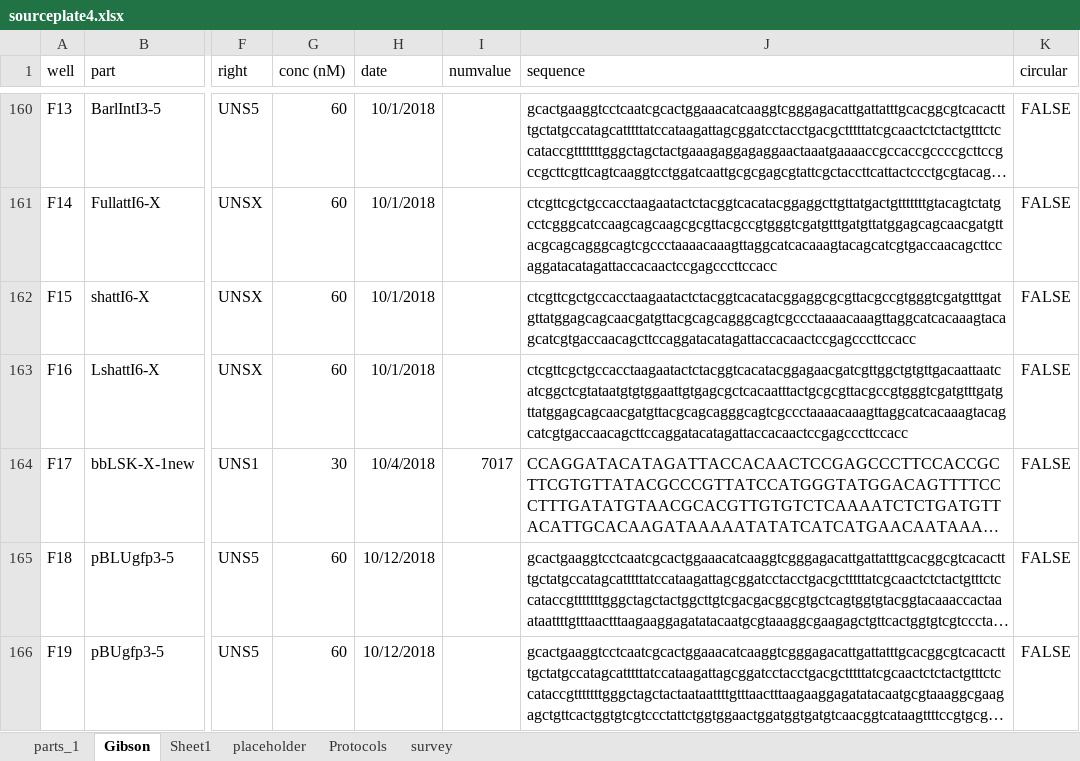
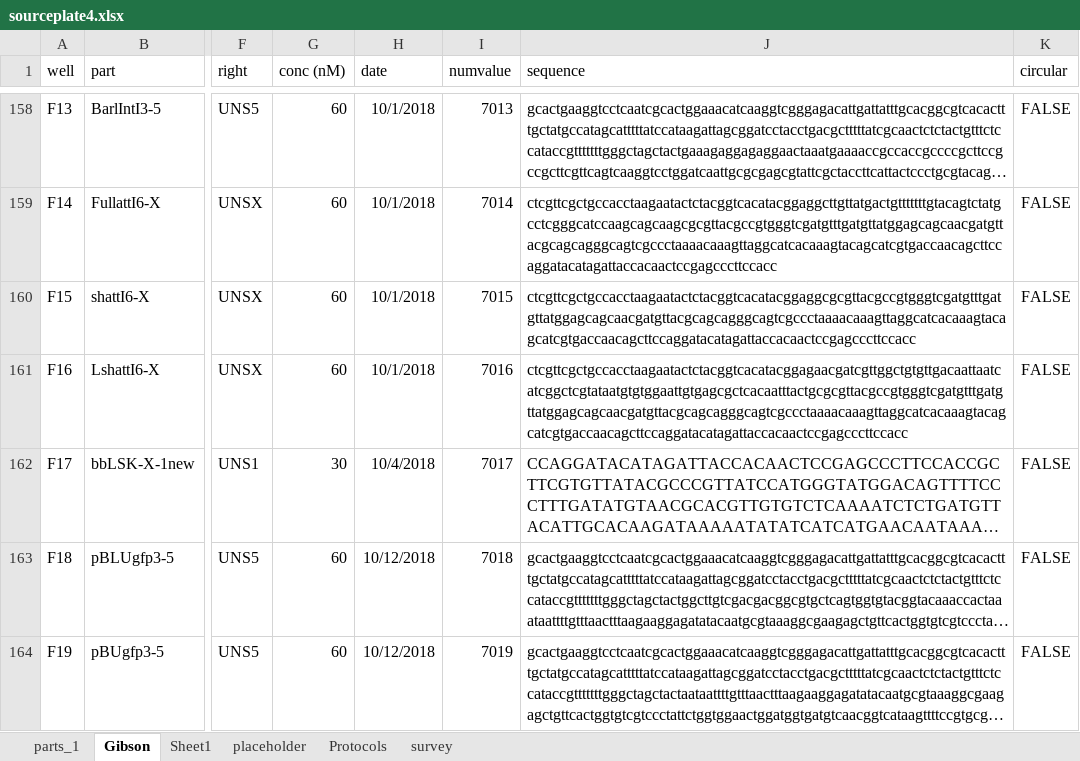
Before and after one commit to sclamons/murraylab_tools, an Excel workbook: examples/moclo_assembly/partslist/sourceplate4.xlsx, sheet Gibson, drawn as a sheet; only a part is shown, gaps mark what is left out; long unchanged cells end in …; values as stored, in another font and other column widths than the file's, no borders; conditional formats not drawn; addresses are those after the commit; the diff covers the shown part only; the diff names each change by its address in the sheet, - before the commit and + after, or states it on an @@ line.

```diff
--- a/examples/moclo_assembly/partslist/sourceplate4.xlsx (sheet Gibson)
+++ b/examples/moclo_assembly/partslist/sourceplate4.xlsx (sheet Gibson)
-I158 (numvalue): (empty)
+I158 (numvalue): 7013
-I159 (numvalue): (empty)
+I159 (numvalue): 7014
-I160 (numvalue): (empty)
+I160 (numvalue): 7015
-I161 (numvalue): (empty)
+I161 (numvalue): 7016
-I163 (numvalue): (empty)
+I163 (numvalue): 7018
-I164 (numvalue): (empty)
+I164 (numvalue): 7019
```
Also changed, not shown: 29 added rows, 2 removed rows, 36 moved rows, 28 edited cells and merged cells elsewhere in this sheet, sheet parts_1, sheet Sheet1, sheet placeholder, formulas that keep their value, 3 other files.
